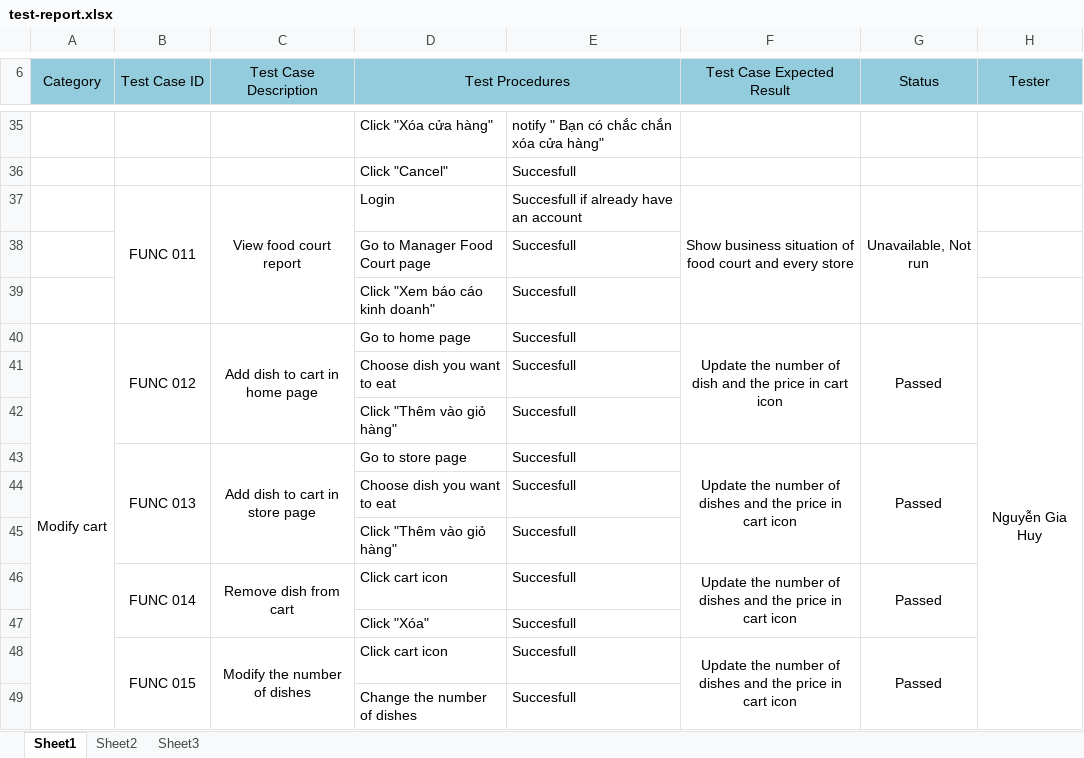
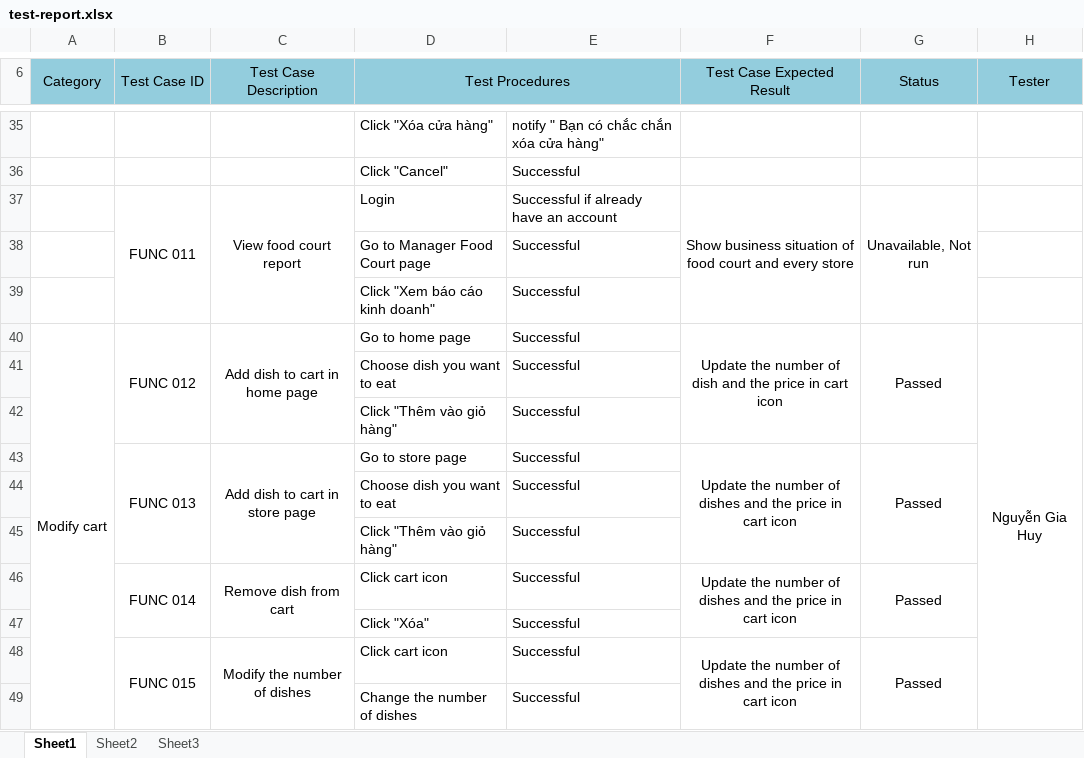
Before and after one commit to ghuyng/demoSFCS, an Excel workbook: test-report.xlsx, sheet Sheet1, drawn as a sheet; only a part is shown, gaps mark what is left out; values as stored, in another font and other column widths than the file's, no borders; the diff covers the shown part only; the diff names each change by its address in the sheet, - before the commit and + after, or states it on an @@ line.

```diff
--- a/test-report.xlsx (sheet Sheet1)
+++ b/test-report.xlsx (sheet Sheet1)
-E36: Succesfull
+E36: Successful
-E37: Succesfull if already have an account
+E37: Successful if already have an account
-E38:E49: Succesfull
+E38:E49: Successful
```
Also changed, not shown: 46 edited cells elsewhere in this sheet.
